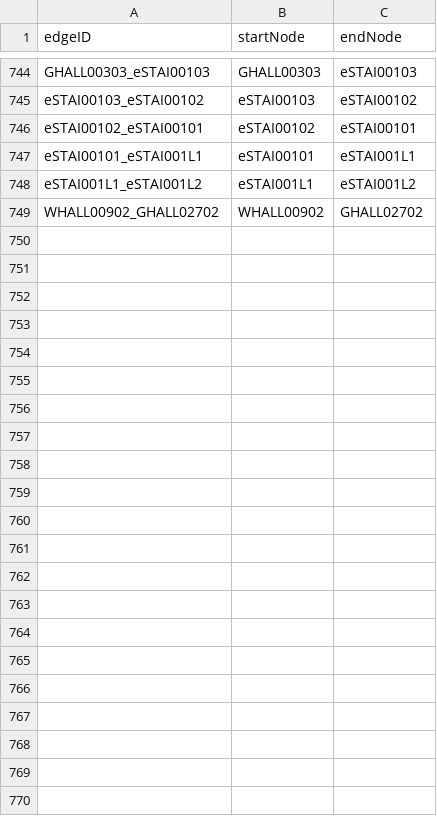
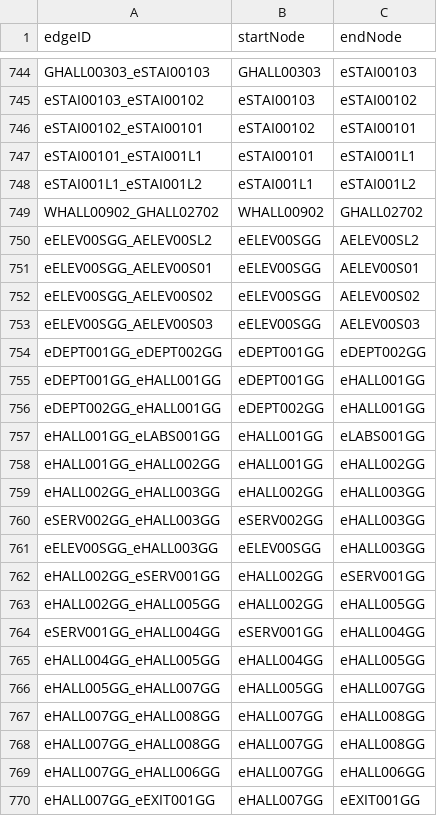
Before and after one commit to aburke921/CS3733-D21-Team-E-Prototype2, a CSV file: CSVs/MapEAlledges.csv, drawn as a sheet; only a part is shown, gaps mark what is left out; the diff names each change by its address in the sheet, - before the commit and + after, or states it on an @@ line.

```diff
--- a/CSVs/MapEAlledges.csv
+++ b/CSVs/MapEAlledges.csv
+row 750: eELEV00SGG_AELEV00SL2 | eELEV00SGG | AELEV00SL2
+row 751: eELEV00SGG_AELEV00S01 | eELEV00SGG | AELEV00S01
+row 752: eELEV00SGG_AELEV00S02 | eELEV00SGG | AELEV00S02
+row 753: eELEV00SGG_AELEV00S03 | eELEV00SGG | AELEV00S03
+row 754: eDEPT001GG_eDEPT002GG | eDEPT001GG | eDEPT002GG
+row 755: eDEPT001GG_eHALL001GG | eDEPT001GG | eHALL001GG
+row 756: eDEPT002GG_eHALL001GG | eDEPT002GG | eHALL001GG
+row 757: eHALL001GG_eLABS001GG | eHALL001GG | eLABS001GG
+row 758: eHALL001GG_eHALL002GG | eHALL001GG | eHALL002GG
+row 759: eHALL002GG_eHALL003GG | eHALL002GG | eHALL003GG
+row 760: eSERV002GG_eHALL003GG | eSERV002GG | eHALL003GG
+row 761: eELEV00SGG_eHALL003GG | eELEV00SGG | eHALL003GG
+row 762: eHALL002GG_eSERV001GG | eHALL002GG | eSERV001GG
+row 763: eHALL002GG_eHALL005GG | eHALL002GG | eHALL005GG
+row 764: eSERV001GG_eHALL004GG | eSERV001GG | eHALL004GG
+row 765: eHALL004GG_eHALL005GG | eHALL004GG | eHALL005GG
+row 766: eHALL005GG_eHALL007GG | eHALL005GG | eHALL007GG
+row 767: eHALL007GG_eHALL008GG | eHALL007GG | eHALL008GG
+row 768: eHALL007GG_eHALL008GG | eHALL007GG | eHALL008GG
+row 769: eHALL007GG_eHALL006GG | eHALL007GG | eHALL006GG
+row 770: eHALL007GG_eEXIT001GG | eHALL007GG | eEXIT001GG
```
Also changed, not shown: CSVs/MapEAllnodes.csv.
